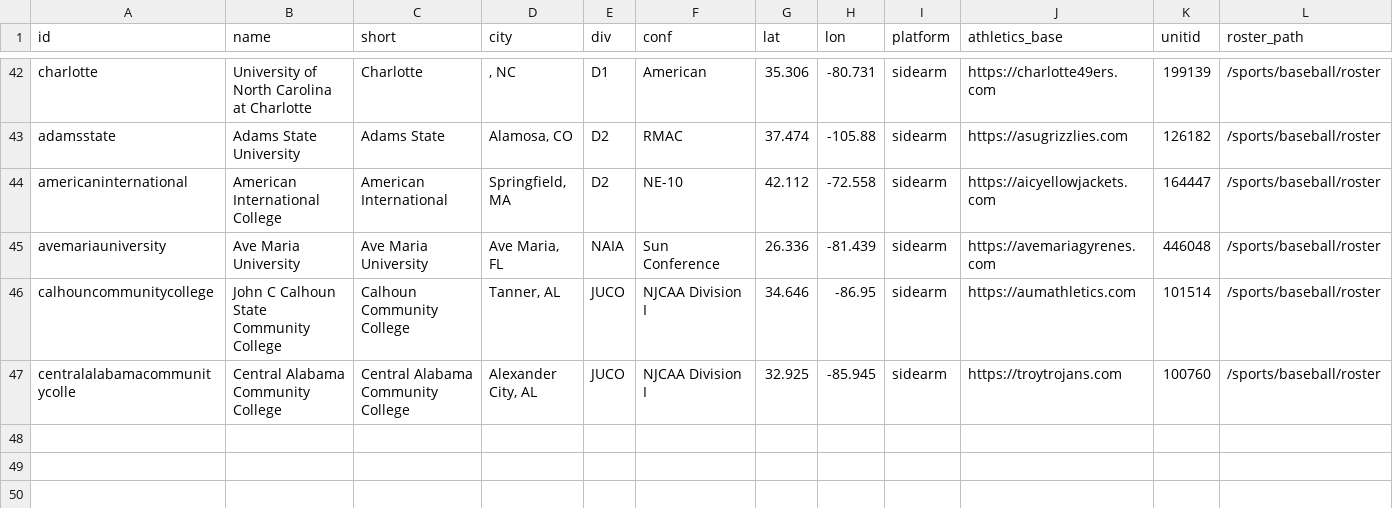
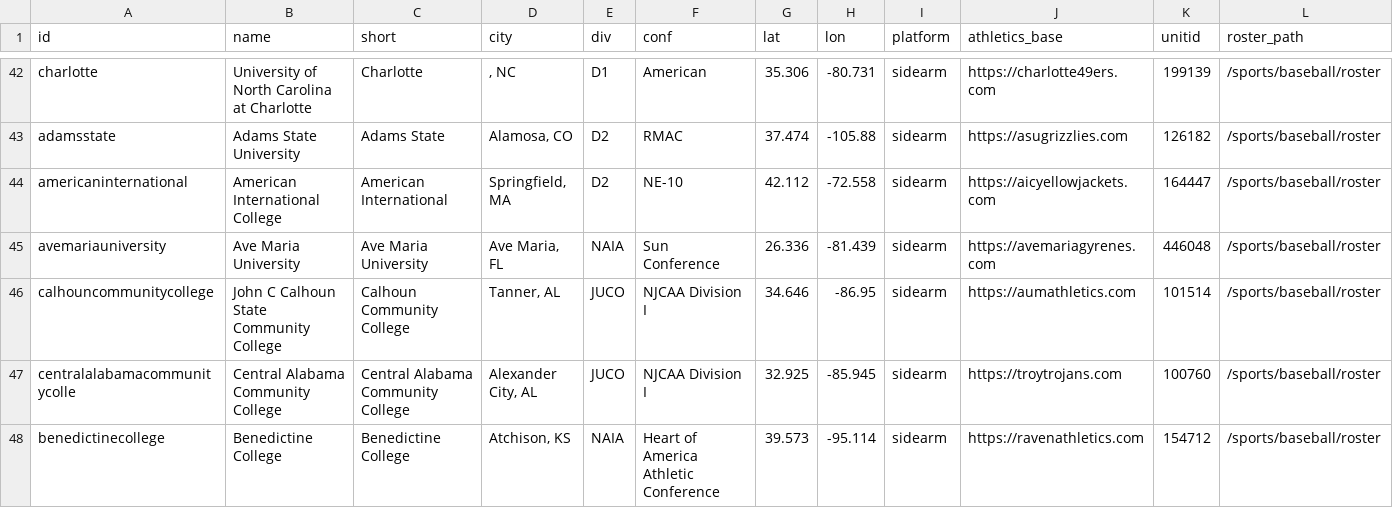
Before and after one commit to Coach-Muirhead/recruiting-project, a CSV file: scraper/schools.csv, drawn as a sheet; only a part is shown, gaps mark what is left out; the diff names each change by its address in the sheet, - before the commit and + after, or states it on an @@ line.

```diff
--- a/scraper/schools.csv
+++ b/scraper/schools.csv
+row 48: benedictinecollege | Benedictine College | Benedictine College | Atchison, KS | NAIA | Heart of America Athletic Conference | 39.573 | -95.114 | sidearm | https://ravenathletics.com | 154712 | /sports/baseball/roster
```
Also changed, not shown: data/discovered/njcaa1.csv, 4 other files.
